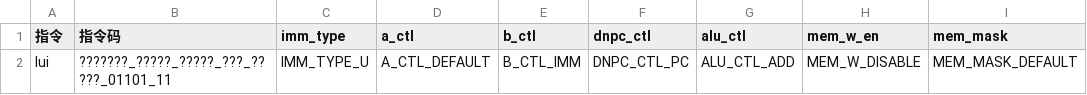
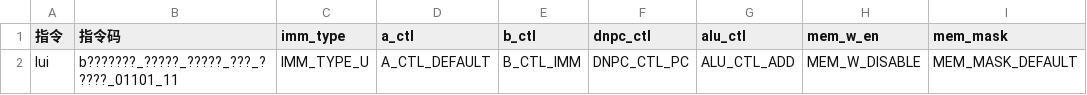
Before and after one commit to YEWPO/YPC, a CSV file: docs/控制信号表.csv, drawn as a sheet; only a part is shown; the diff names each change by its address in the sheet, - before the commit and + after, or states it on an @@ line.

```diff
--- a/docs/控制信号表.csv
+++ b/docs/控制信号表.csv
-B2 (指令码): ???????_?????_?????_???_?????_01101_11
+B2 (指令码): b???????_?????_?????_???_?????_01101_11
```
Also changed, not shown: 3 other files.
